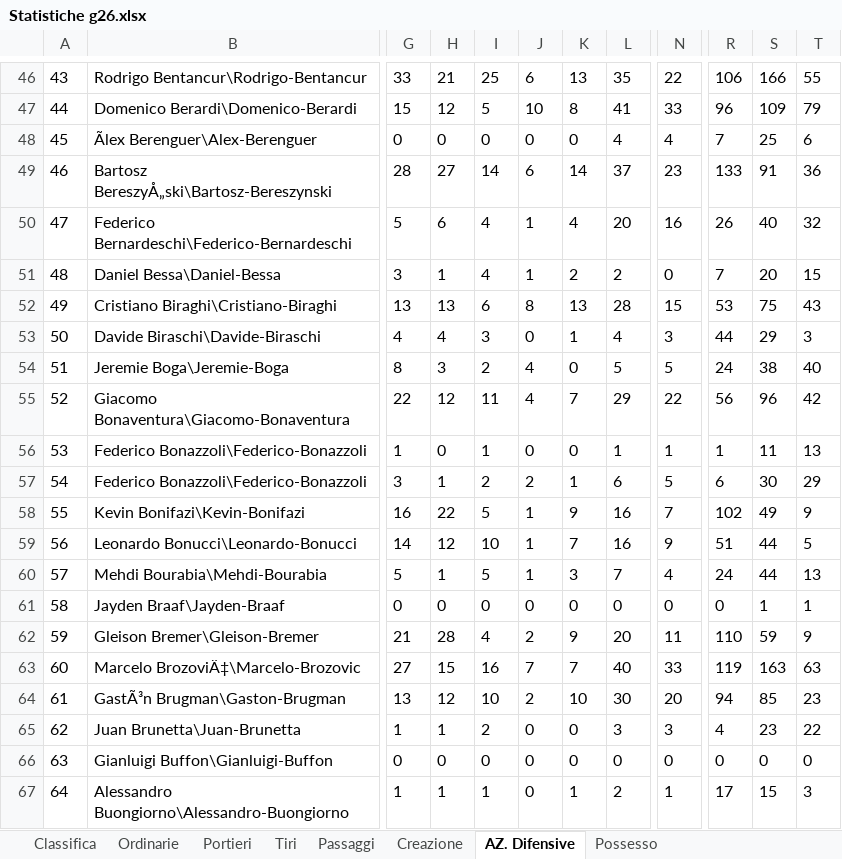
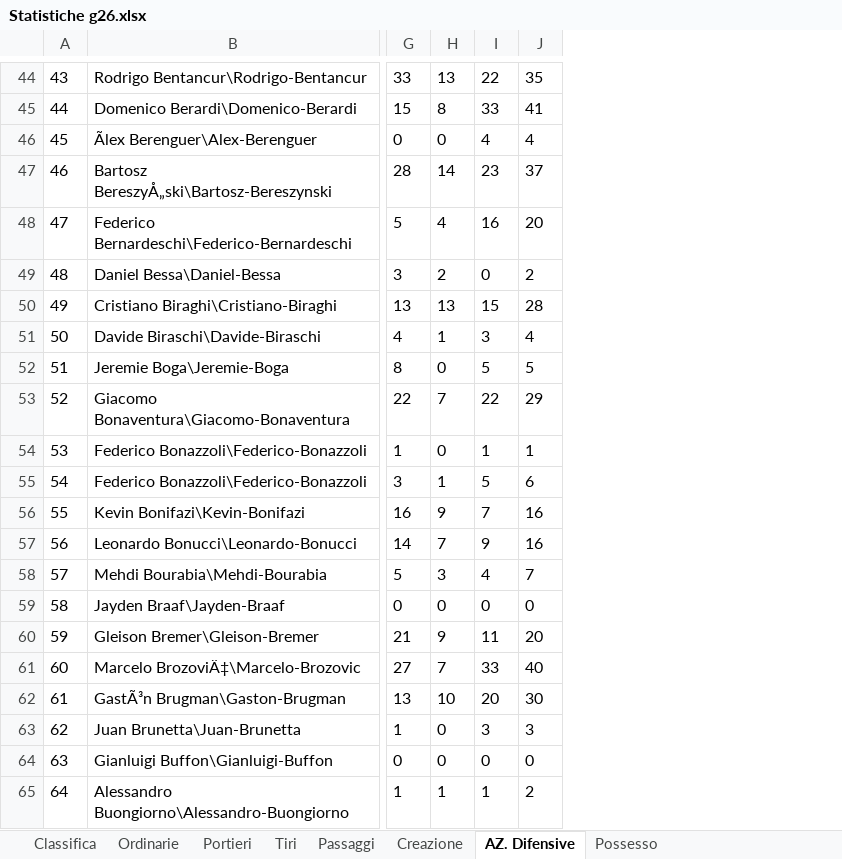
Before and after one commit to mikkmessi/ICON_Project, an Excel workbook: Dataset/Statistiche g26.xlsx, sheet AZ. Difensive, drawn as a sheet; only a part is shown, gaps mark what is left out; values as stored, in another font and other column widths than the file's, no borders; table styles not drawn; removed rows and columns are numbered as before the commit, all else as after; the diff covers the shown part only; the diff names each change by its address in the sheet, - before the commit and + after, or states it on an @@ line.

```diff
--- a/Dataset/Statistiche g26.xlsx (sheet AZ. Difensive)
+++ b/Dataset/Statistiche g26.xlsx (sheet AZ. Difensive)
-column J, rows 46-67: 6 | 10 | 0 | 6 | 1 | 1 | 8 | 0 | 4 | 4 | 0 | 2 | 1 | 1 | 1 | 0 | 2 | 7 | 2 | 0 | 0 | 0
-column K, rows 46-67: 13 | 8 | 0 | 14 | 4 | 2 | 13 | 1 | 0 | 7 | 0 | 1 | 9 | 7 | 3 | 0 | 9 | 7 | 10 | 0 | 0 | 1
-column N, rows 46-67: 22 | 33 | 4 | 23 | 16 | 0 | 15 | 3 | 5 | 22 | 1 | 5 | 7 | 9 | 4 | 0 | 11 | 33 | 20 | 3 | 0 | 1
-column R, rows 46-67: 106 | 96 | 7 | 133 | 26 | 7 | 53 | 44 | 24 | 56 | 1 | 6 | 102 | 51 | 24 | 0 | 110 | 119 | 94 | 4 | 0 | 17
-column S, rows 46-67: 166 | 109 | 25 | 91 | 40 | 20 | 75 | 29 | 38 | 96 | 11 | 30 | 49 | 44 | 44 | 1 | 59 | 163 | 85 | 23 | 0 | 15
-column T, rows 46-67: 55 | 79 | 6 | 36 | 32 | 15 | 43 | 3 | 40 | 42 | 13 | 29 | 9 | 5 | 13 | 1 | 9 | 63 | 23 | 22 | 0 | 3
-H44: 21
+H44: 13
-I44: 25
+I44: 22
-H45: 12
+H45: 8
-I45: 5
+I45: 33
-I46: 0
+I46: 4
-H47: 27
+H47: 14
-I47: 14
+I47: 23
-H48: 6
+H48: 4
-I48: 4
+I48: 16
-H49: 1
+H49: 2
-I49: 4
+I49: 0
-I50: 6
+I50: 15
-H51: 4
+H51: 1
-H52: 3
+H52: 0
-I52: 2
+I52: 5
-H53: 12
+H53: 7
-I53: 11
+I53: 22
-I55: 2
+I55: 5
-H56: 22
+H56: 9
-I56: 5
+I56: 7
-H57: 12
+H57: 7
-I57: 10
+I57: 9
-H58: 1
+H58: 3
-I58: 5
+I58: 4
-H60: 28
+H60: 9
-I60: 4
+I60: 11
-H61: 15
+H61: 7
-I61: 16
+I61: 33
-H62: 12
+H62: 10
-I62: 10
+I62: 20
-H63: 1
+H63: 0
-I63: 2
+I63: 3
```
Also changed, not shown: 1 added row, 3 removed rows and 842 edited cells elsewhere in this sheet, sheet Possesso, sheet Passaggi, sheet Ordinarie, sheet Creazione, sheet Tiri, sheet Portieri, 1 more sheet.
